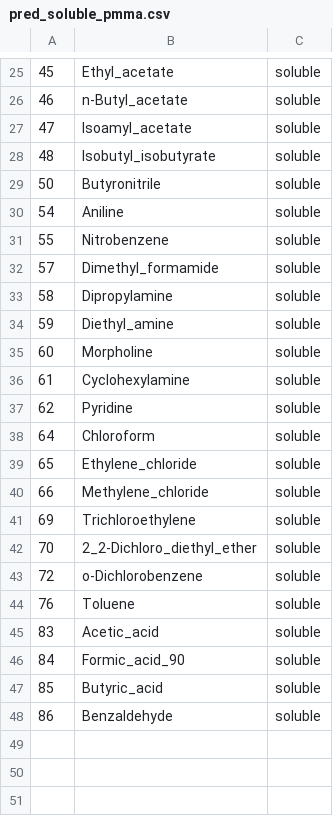
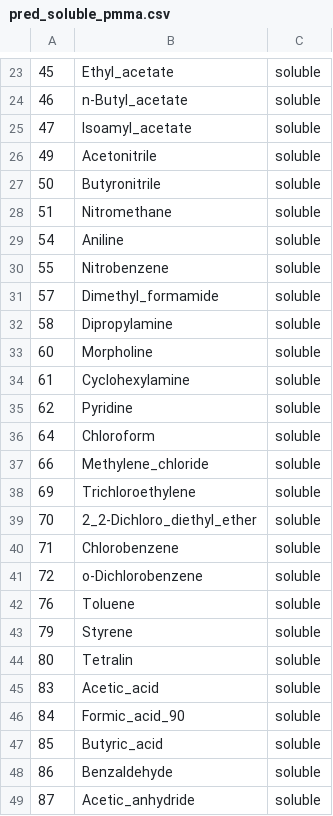
Before and after one commit to InnaG33/dissolve_me, a CSV file: output/pred_soluble_pmma.csv, drawn as a sheet; only a part is shown, gaps mark what is left out; the diff covers the shown part only.

```diff
--- a/output/pred_soluble_pmma.csv
+++ b/output/pred_soluble_pmma.csv
@@ -27,4 +25,5 @@
 47,Isoamyl_acetate,soluble
-48,Isobutyl_isobutyrate,soluble
+49,Acetonitrile,soluble
 50,Butyronitrile,soluble
+51,Nitromethane,soluble
 54,Aniline,soluble
@@ -33,3 +32,2 @@
 58,Dipropylamine,soluble
-59,Diethyl_amine,soluble
 60,Morpholine,soluble
@@ -38,3 +36,2 @@
 64,Chloroform,soluble
-65,Ethylene_chloride,soluble
 66,Methylene_chloride,soluble
@@ -42,4 +39,7 @@
 70,2_2-Dichloro_diethyl_ether,soluble
+71,Chlorobenzene,soluble
 72,o-Dichlorobenzene,soluble
 76,Toluene,soluble
+79,Styrene,soluble
+80,Tetralin,soluble
 83,Acetic_acid,soluble
@@ -48 +48,2 @@
 86,Benzaldehyde,soluble
+87,Acetic_anhydride,soluble
```
Also changed, not shown: 3 added rows and 5 removed rows elsewhere in this file, output/pred_non_soluble_pmma.csv, 12 other files.
